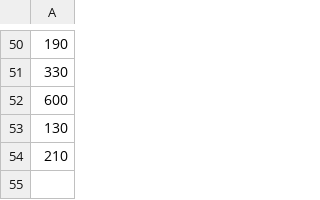
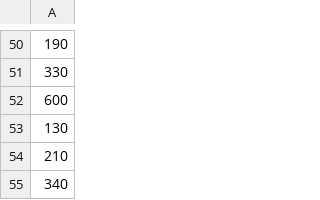
Before and after one commit to dtpstat/dtp-stat, a CSV file: static/schemes.csv, drawn as a sheet; only a part is shown, gaps mark what is left out; the diff names each change by its address in the sheet, - before the commit and + after, or states it on an @@ line.

Commit message:
New 340 scheme

```diff
--- a/static/schemes.csv
+++ b/static/schemes.csv
+row 55: 340
```
Also changed, not shown: 2 other files.
